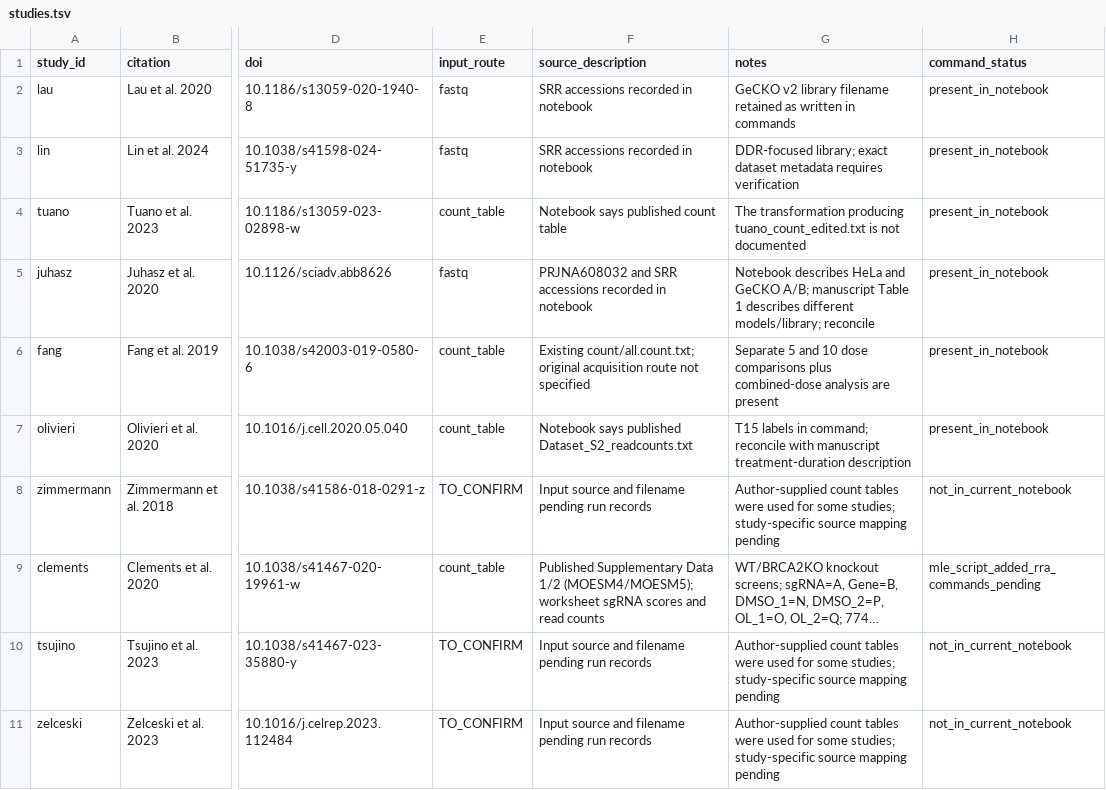
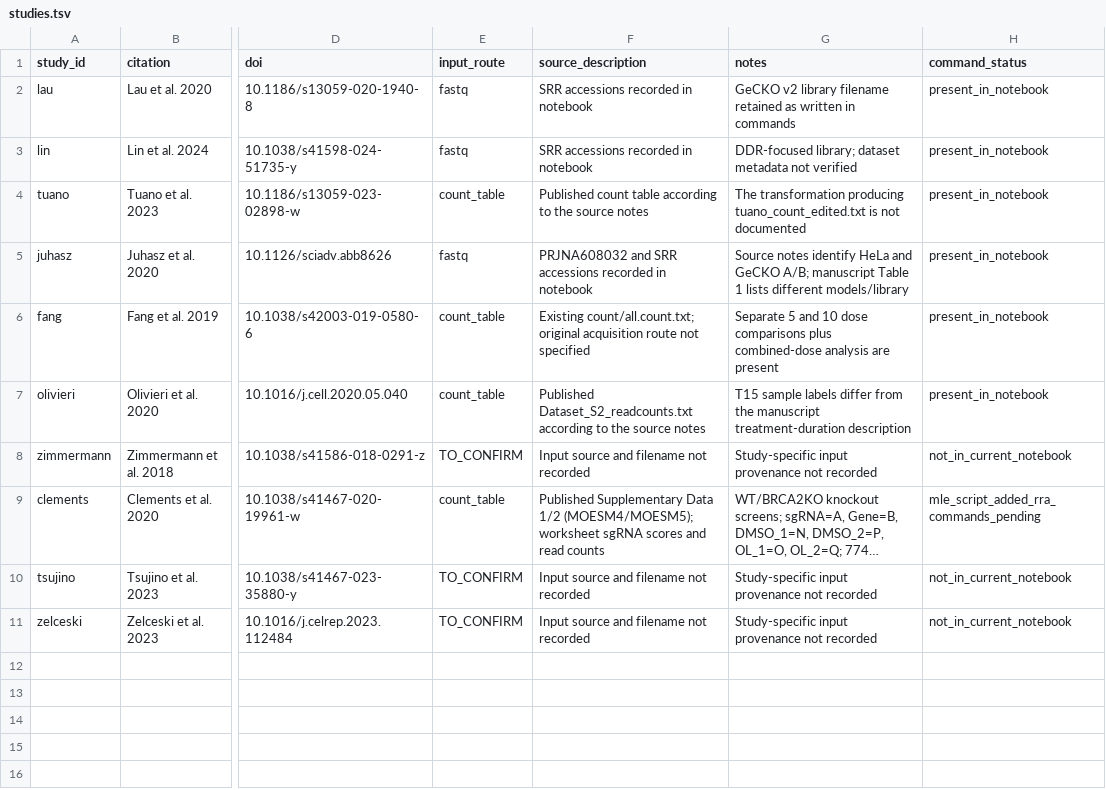
Before and after one commit to diana-samarkhanova/Olaparib-CRISPRscreen-reanalysis, a TSV file: metadata/studies.tsv, drawn as a sheet; only a part is shown, gaps mark what is left out; long unchanged cells end in …; the diff names each change by its address in the sheet, - before the commit and + after, or states it on an @@ line.

```diff
--- a/metadata/studies.tsv
+++ b/metadata/studies.tsv
-G3 (notes): DDR-focused library; exact dataset metadata requires verification
+G3 (notes): DDR-focused library; dataset metadata not verified
-F4 (source_description): Notebook says published count table
+F4 (source_description): Published count table according to the source notes
-G5 (notes): Notebook describes HeLa and GeCKO A/B; manuscript Table 1 describes different models/library; reconcile
+G5 (notes): Source notes identify HeLa and GeCKO A/B; manuscript Table 1 lists different models/library
-F7 (source_description): Notebook says published Dataset_S2_readcounts.txt
+F7 (source_description): Published Dataset_S2_readcounts.txt according to the source notes
-G7 (notes): T15 labels in command; reconcile with manuscript treatment-duration…
+G7 (notes): T15 sample labels differ from the manuscript treatment-duration…
-F8 (source_description): Input source and filename pending run records
+F8 (source_description): Input source and filename not recorded
-G8 (notes): Author-supplied count tables were used for some studies; study-specific source mapping pending
+G8 (notes): Study-specific input provenance not recorded
-F10:F11 (source_description): Input source and filename pending run records
+F10:F11 (source_description): Input source and filename not recorded
-G10:G11 (notes): Author-supplied count tables were used for some studies; study-specific source mapping pending
+G10:G11 (notes): Study-specific input provenance not recorded
```
Also changed, not shown: metadata/comparisons.tsv, metadata/mle_comparisons.tsv, 15 other files.
